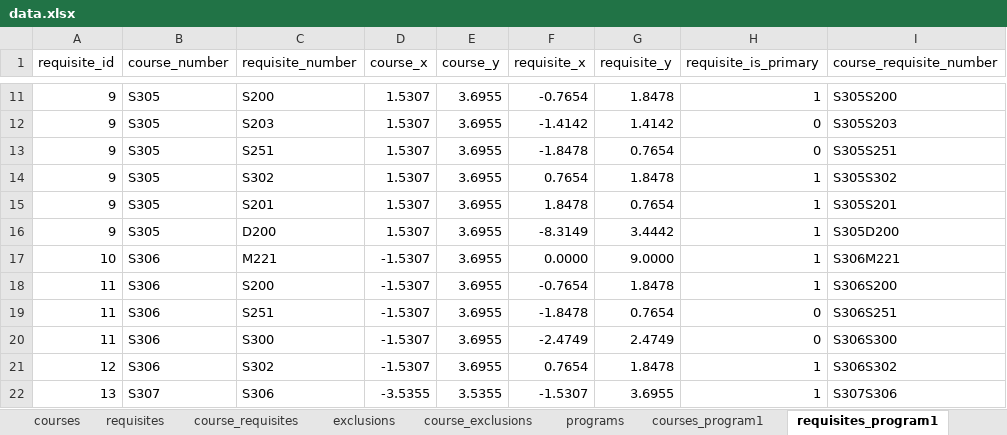
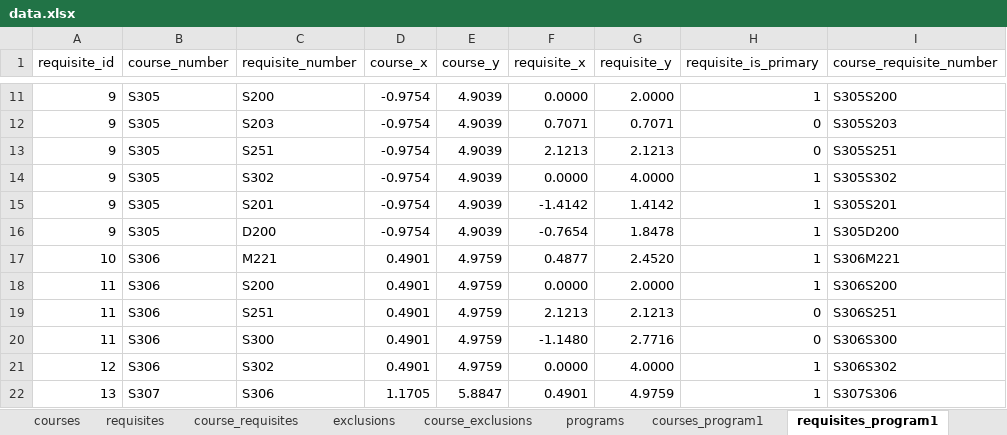
Before and after one commit to UBC-STAT-IT/course-mapper, an Excel workbook: data/data.xlsx, sheet requisites_program1, drawn as a sheet; only a part is shown, gaps mark what is left out; values as stored, in another font and other column widths than the file's, no borders; charts and pictures not drawn; the diff covers the shown part only; the diff names each change by its address in the sheet, - before the commit and + after, or states it on an @@ line.

```diff
--- a/data/data.xlsx (sheet requisites_program1)
+++ b/data/data.xlsx (sheet requisites_program1)
-D11:D16 (course_x): 1.5307
+D11:D16 (course_x): -0.9754
-E11:E16 (course_y): 3.6955
+E11:E16 (course_y): 4.9039
-F11 (requisite_x): -0.7654
+F11 (requisite_x): 0.0000
-G11 (requisite_y): 1.8478
+G11 (requisite_y): 2.0000
-F12 (requisite_x): -1.4142
+F12 (requisite_x): 0.7071
-G12 (requisite_y): 1.4142
+G12 (requisite_y): 0.7071
-F13 (requisite_x): -1.8478
+F13 (requisite_x): 2.1213
-G13 (requisite_y): 0.7654
+G13 (requisite_y): 2.1213
-F14 (requisite_x): 0.7654
+F14 (requisite_x): 0.0000
-G14 (requisite_y): 1.8478
+G14 (requisite_y): 4.0000
-F15 (requisite_x): 1.8478
+F15 (requisite_x): -1.4142
-G15 (requisite_y): 0.7654
+G15 (requisite_y): 1.4142
-F16 (requisite_x): -8.3149
+F16 (requisite_x): -0.7654
-G16 (requisite_y): 3.4442
+G16 (requisite_y): 1.8478
-D17:D21 (course_x): -1.5307
+D17:D21 (course_x): 0.4901
-E17:E21 (course_y): 3.6955
+E17:E21 (course_y): 4.9759
-F17 (requisite_x): 0.0000
+F17 (requisite_x): 0.4877
-G17 (requisite_y): 9.0000
+G17 (requisite_y): 2.4520
-F18 (requisite_x): -0.7654
+F18 (requisite_x): 0.0000
-G18 (requisite_y): 1.8478
+G18 (requisite_y): 2.0000
-F19 (requisite_x): -1.8478
+F19 (requisite_x): 2.1213
-G19 (requisite_y): 0.7654
+G19 (requisite_y): 2.1213
-F20 (requisite_x): -2.4749
+F20 (requisite_x): -1.1480
-G20 (requisite_y): 2.4749
+G20 (requisite_y): 2.7716
-F21 (requisite_x): 0.7654
+F21 (requisite_x): 0.0000
-G21 (requisite_y): 1.8478
+G21 (requisite_y): 4.0000
-D22 (course_x): -3.5355
+D22 (course_x): 1.1705
-E22 (course_y): 3.5355
+E22 (course_y): 5.8847
-F22 (requisite_x): -1.5307
+F22 (requisite_x): 0.4901
-G22 (requisite_y): 3.6955
+G22 (requisite_y): 4.9759
```
Also changed, not shown: 168 edited cells elsewhere in this sheet, sheet requisites_program2, sheet courses_program1, formulas that keep their value, charts or pictures, 2 other files.
